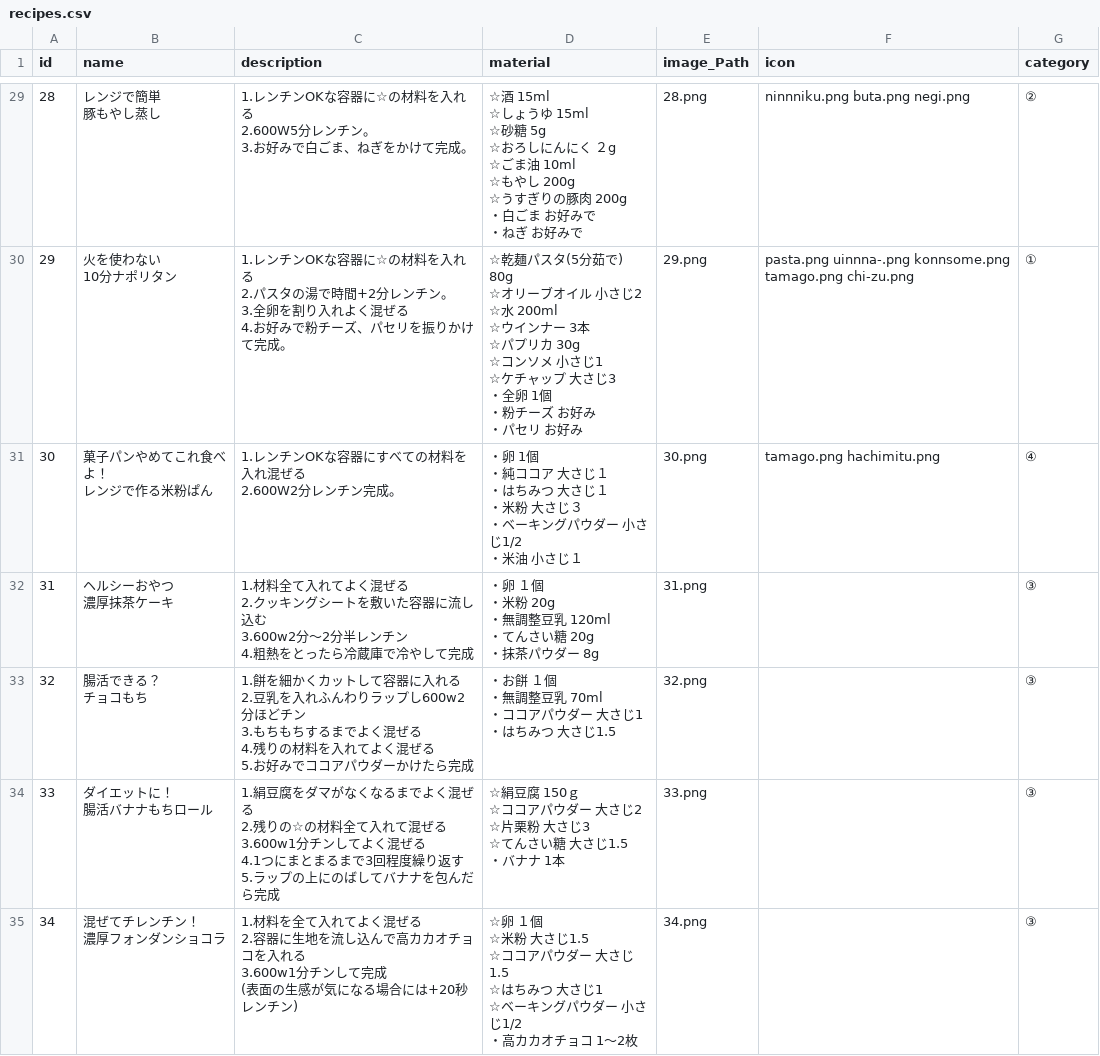
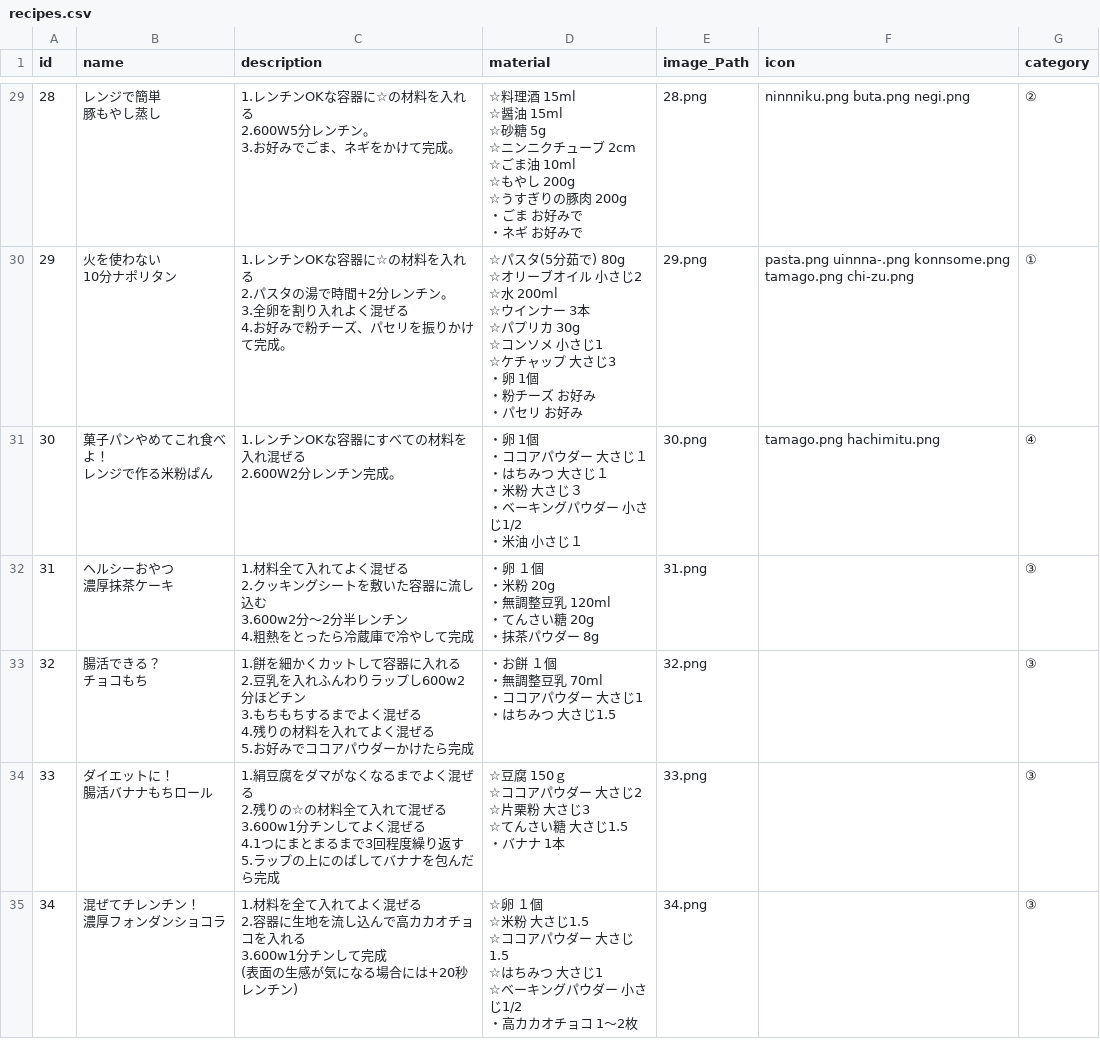
Before and after one commit to sbko787878/zuborarecipeapp, a CSV file: src/main/resources/static/data/db/recipes.csv, drawn as a sheet; only a part is shown, gaps mark what is left out; ↵ is a line break in a cell; the diff covers the shown part only; the diff names each change by its address in the sheet, - before the commit and + after, or states it on an @@ line.

```diff
--- a/src/main/resources/static/data/db/recipes.csv
+++ b/src/main/resources/static/data/db/recipes.csv
-C29 (description): …お好みで白ごま、ねぎをかけて…
+C29 (description): …お好みでごま、ネギをかけて…
-D29 (material): ☆酒 15ml ↵ ☆しょうゆ 15ml ↵ ☆砂糖 5g ↵ ☆おろしにんにく ２g ↵ ☆ごま油 10ml ↵ ☆もやし 200g ↵ ☆うすぎりの豚肉 200g ↵ ・白ごま お好みで ↵ ・ねぎ お好み…
+D29 (material): ☆料理酒 15ml ↵ ☆醤油 15ml ↵ ☆砂糖 5g ↵ ☆ニンニクチューブ 2cm ↵ ☆ごま油 10ml ↵ ☆もやし 200g ↵ ☆うすぎりの豚肉 200g ↵ ・ごま お好みで ↵ ・ネギ お好み…
-D30 (material): ☆乾麺パスタ(5分茹で) 80g ↵ ☆オリーブオイル 小さじ2 ↵ ☆水 200ml ↵ ☆ウインナー 3本 ↵ ☆パプリカ 30g ↵ ☆コンソメ 小さじ1 ↵ ☆ケチャップ 大さじ3 ↵ ・全卵 1個…
+D30 (material): ☆パスタ(5分茹で) 80g ↵ ☆オリーブオイル 小さじ2 ↵ ☆水 200ml ↵ ☆ウインナー 3本 ↵ ☆パプリカ 30g ↵ ☆コンソメ 小さじ1 ↵ ☆ケチャップ 大さじ3 ↵ ・卵 1個…
-D31 (material): …1個 ↵ ・純ココア 大さじ…
+D31 (material): …1個 ↵ ・ココアパウダー 大さじ…
-D34 (material): ☆絹豆腐 150…
+D34 (material): ☆豆腐 150…
```
Also changed, not shown: 38 edited cells elsewhere in this file, 1 other file.
